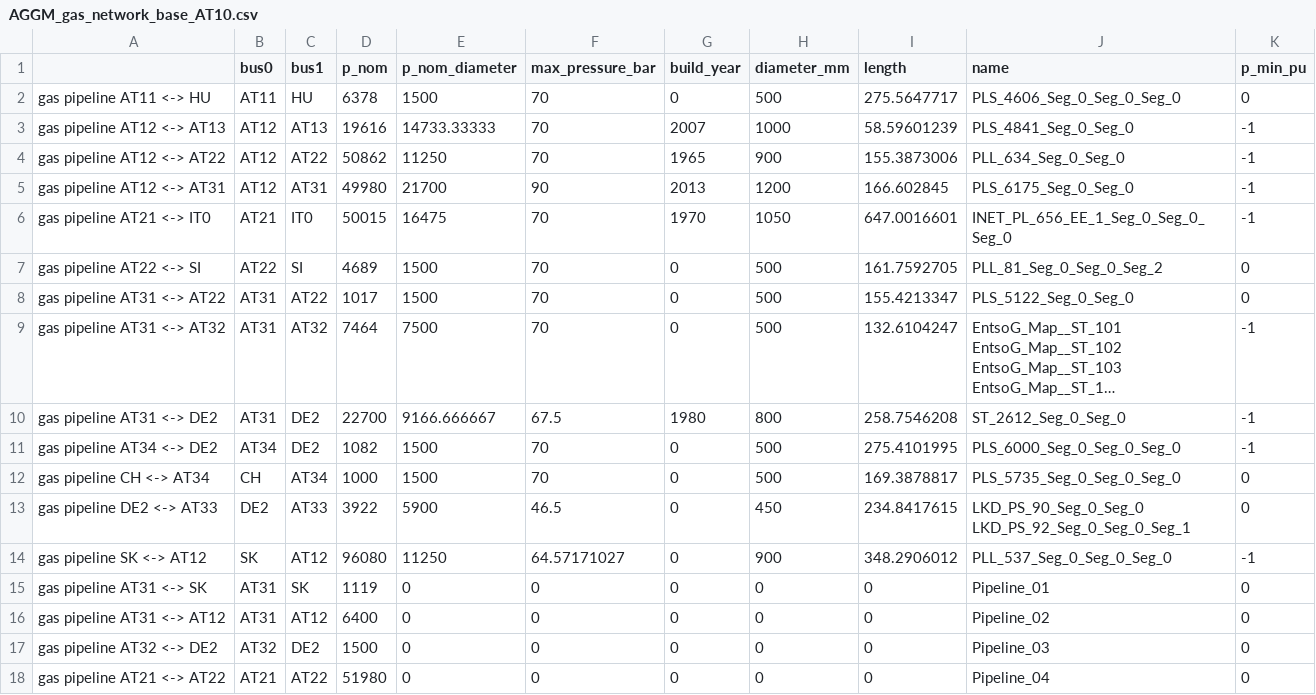
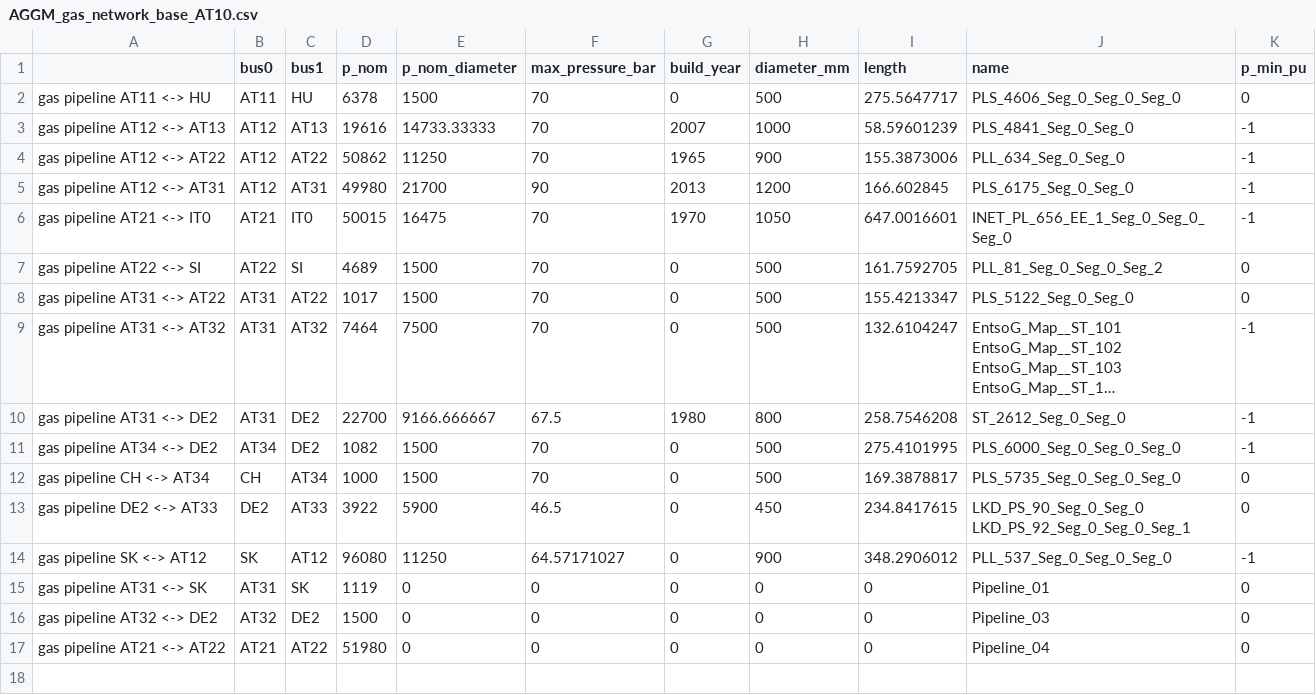
Before and after one commit to AGGM-AG/pypsa-at, a CSV file: data/pypsa-at/AGGM_gas_network_base_AT10.csv, drawn as a sheet; long unchanged cells end in ….

Commit message:
Brownfield pipeline network update & stop building new methane pipelines (#91)
* sync with main

* added rule modify_brownfield_gas_network-AT

* improved structure of modify_brownfield_gas_network_AT.py

* minor updates on brownfield_gas_network_AT

* simplified corridor matching function

* fixed config.at.yaml to fit NUTS2 clustering

* un-ignore data/pypsa-at folder

* tested Rule modify_brownfield_gas_network_AT without errors

* implemented config switch for use of updated brownfield gas network

* added a working config-switch for modify_brownfield_gas_network_AT

* added first version of AT35 clustered gas pipeline capacities

* corrected csv file shape

* adjusted for duplicate pipeline link names

* added function to make gas pipelines non-extendable until 2040

* disabled addition of new gas pipelines via config

* added docs and changelog

* integrated sourcery suggestions

* fixed error in use of wildcards.planning_horizons

* restored scripts/prepare_sector_network.py from main

* fixing rule formatting

* fixed problem with addition of invalid buses

```diff
--- a/data/pypsa-at/AGGM_gas_network_base_AT10.csv
+++ b/data/pypsa-at/AGGM_gas_network_base_AT10.csv
@@ -15,3 +15,2 @@ gas pipeline SK <-> AT12,SK,AT12,96080,11250,64.57171027,0,900,348.2906012,PLL_5
 gas pipeline AT31 <-> SK,AT31,SK,1119,0,0,0,0,0,Pipeline_01,0
-gas pipeline AT31 <-> AT12,AT31,AT12,6400,0,0,0,0,0,Pipeline_02,0
 gas pipeline AT32 <-> DE2,AT32,DE2,1500,0,0,0,0,0,Pipeline_03,0
```
Also changed, not shown: 17 other files.
